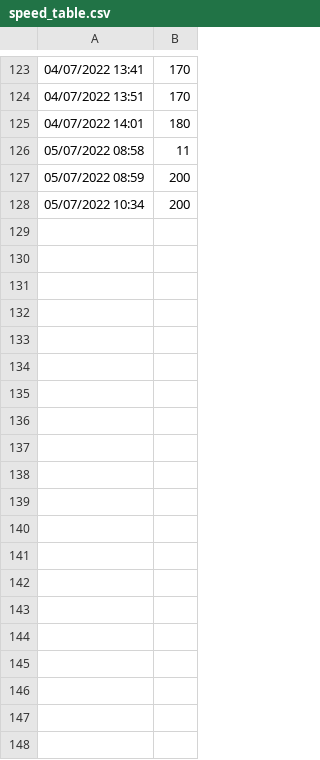
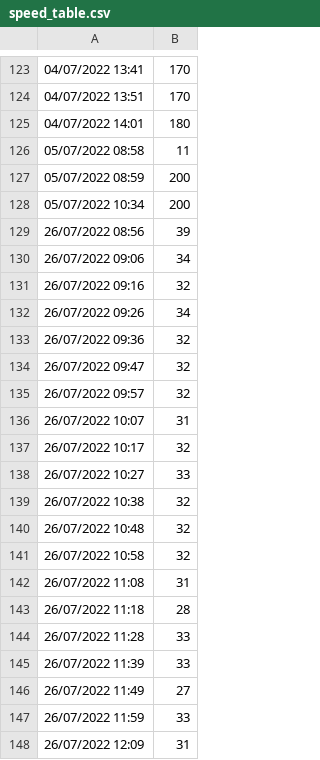
Before and after one commit to amiljan/speedtracker, a CSV file: speed_table.csv, drawn as a sheet; only a part is shown, gaps mark what is left out; the diff covers the shown part only; the diff names each change by its address in the sheet, - before the commit and + after, or states it on an @@ line.

Commit message:
more data

```diff
--- a/speed_table.csv
+++ b/speed_table.csv
+row 129: 26/07/2022 08:56 | 39
+row 130: 26/07/2022 09:06 | 34
+row 131: 26/07/2022 09:16 | 32
+row 132: 26/07/2022 09:26 | 34
+row 133: 26/07/2022 09:36 | 32
+row 134: 26/07/2022 09:47 | 32
+row 135: 26/07/2022 09:57 | 32
+row 136: 26/07/2022 10:07 | 31
+row 137: 26/07/2022 10:17 | 32
+row 138: 26/07/2022 10:27 | 33
+row 139: 26/07/2022 10:38 | 32
+row 140: 26/07/2022 10:48 | 32
+row 141: 26/07/2022 10:58 | 32
+row 142: 26/07/2022 11:08 | 31
+row 143: 26/07/2022 11:18 | 28
+row 144: 26/07/2022 11:28 | 33
+row 145: 26/07/2022 11:39 | 33
+row 146: 26/07/2022 11:49 | 27
+row 147: 26/07/2022 11:59 | 33
+row 148: 26/07/2022 12:09 | 31
```
Also changed, not shown: 15 added rows elsewhere in this file, 1 other file.
